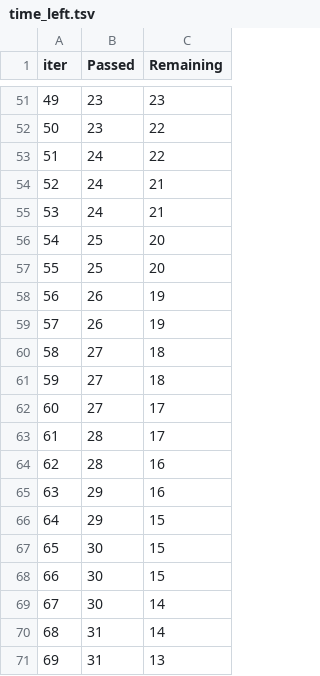
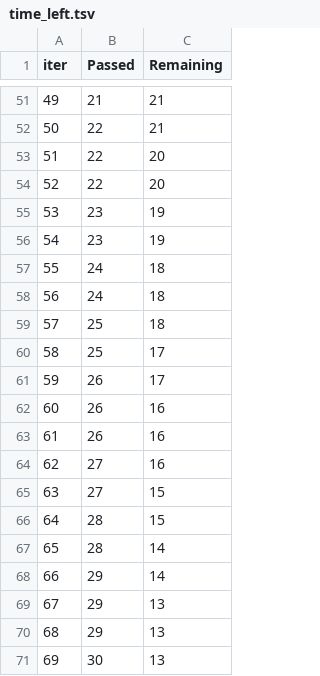
Before and after one commit to akshat-jain-01/Ml_project, a TSV file: catboost_info/time_left.tsv, drawn as a sheet; only a part is shown, gaps mark what is left out; the diff covers the shown part only.

```diff
--- a/catboost_info/time_left.tsv
+++ b/catboost_info/time_left.tsv
@@ -51,21 +51,21 @@ iter	Passed	Remaining
-49	23	23
-50	23	22
-51	24	22
-52	24	21
-53	24	21
-54	25	20
-55	25	20
-56	26	19
-57	26	19
-58	27	18
-59	27	18
-60	27	17
-61	28	17
-62	28	16
-63	29	16
-64	29	15
-65	30	15
-66	30	15
-67	30	14
-68	31	14
-69	31	13
+49	21	21
+50	22	21
+51	22	20
+52	22	20
+53	23	19
+54	23	19
+55	24	18
+56	24	18
+57	25	18
+58	25	17
+59	26	17
+60	26	16
+61	26	16
+62	27	16
+63	27	15
+64	28	15
+65	28	14
+66	29	14
+67	29	13
+68	29	13
+69	30	13
```
Also changed, not shown: 117 edited cells elsewhere in this file, 22 other files.
